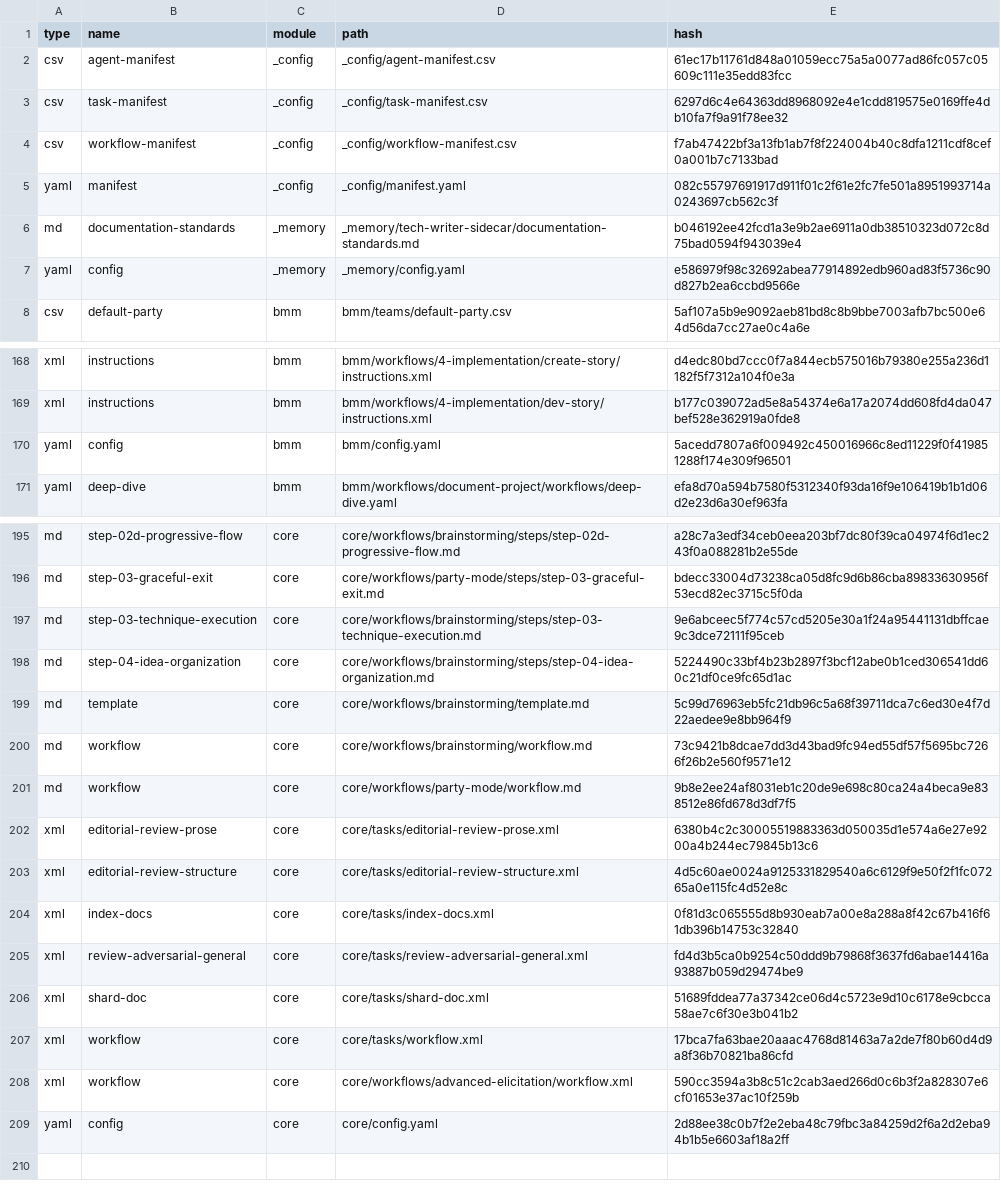
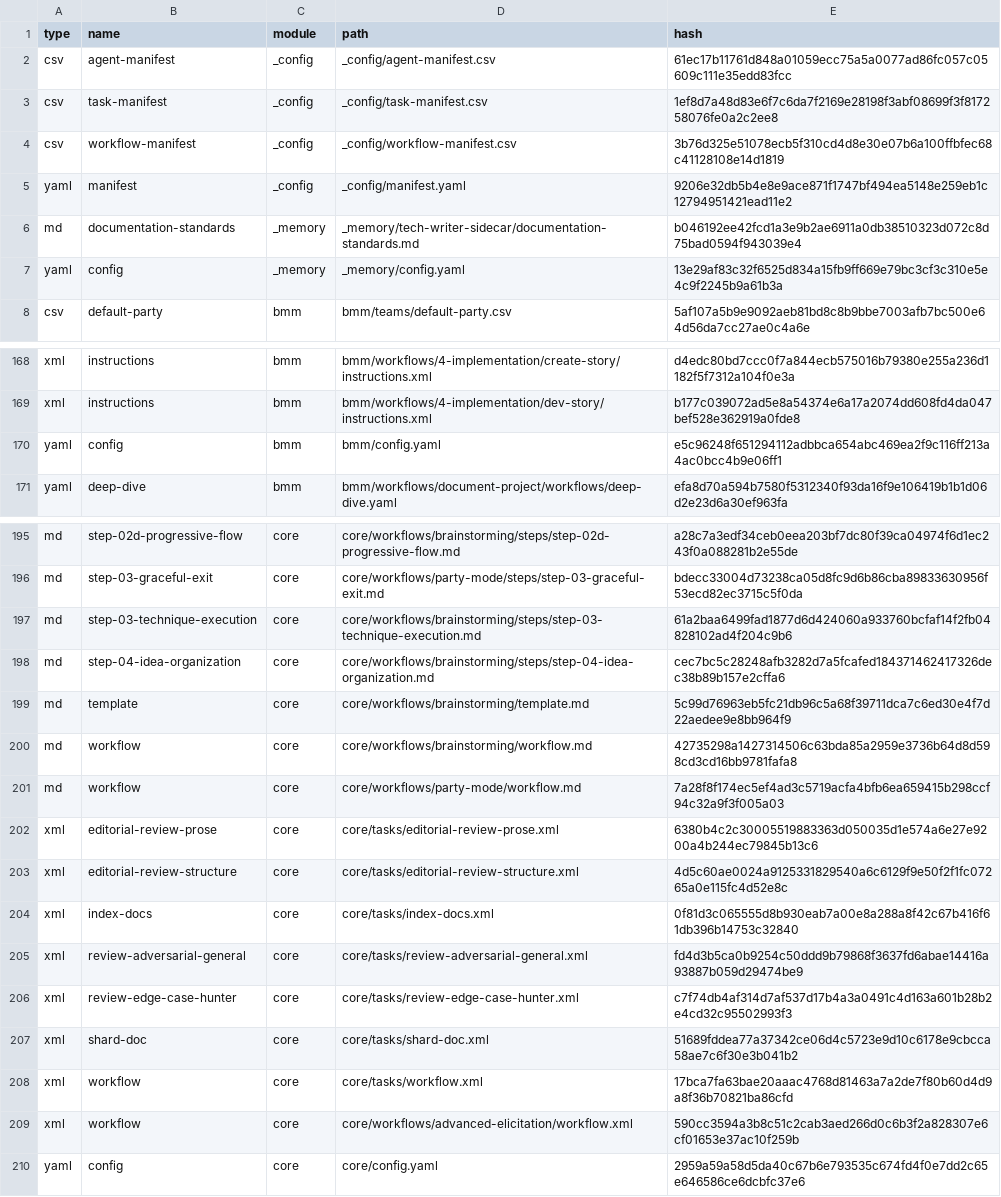
Before and after one commit to boengai/csr-dev-tools, a CSV file: _bmad/_config/files-manifest.csv, drawn as a sheet; only a part is shown, gaps mark what is left out; the diff covers the shown part only.

```diff
--- a/_bmad/_config/files-manifest.csv
+++ b/_bmad/_config/files-manifest.csv
@@ -2,7 +2,7 @@ type,name,module,path,hash
 "csv","agent-manifest","_config","_config/agent-manifest.csv","61ec17b11761d848a01059ecc75a5a0077ad86fc057c05609c111e35edd83fcc"
-"csv","task-manifest","_config","_config/task-manifest.csv","6297d6c4e64363dd8968092e4e1cdd819575e0169ffe4db10fa7f9a91f78ee32"
-"csv","workflow-manifest","_config","_config/workflow-manifest.csv","f7ab47422bf3a13fb1ab7f8f224004b40c8dfa1211cdf8cef0a001b7c7133bad"
-"yaml","manifest","_config","_config/manifest.yaml","082c55797691917d911f01c2f61e2fc7fe501a8951993714a0243697cb562c3f"
+"csv","task-manifest","_config","_config/task-manifest.csv","1ef8d7a48d83e6f7c6da7f2169e28198f3abf08699f3f817258076fe0a2c2ee8"
+"csv","workflow-manifest","_config","_config/workflow-manifest.csv","3b76d325e51078ecb5f310cd4d8e30e07b6a100ffbfec68c41128108e14d1819"
+"yaml","manifest","_config","_config/manifest.yaml","9206e32db5b4e8e9ace871f1747bf494ea5148e259eb1c12794951421ead11e2"
 "md","documentation-standards","_memory","_memory/tech-writer-sidecar/documentation-standards.md","b046192ee42fcd1a3e9b2ae6911a0db38510323d072c8d75bad0594f943039e4"
-"yaml","config","_memory","_memory/config.yaml","e586979f98c32692abea77914892edb960ad83f5736c90d827b2ea6ccbd9566e"
+"yaml","config","_memory","_memory/config.yaml","13e29af83c32f6525d834a15fb9ff669e79bc3cf3c310e5e4c9f2245b9a61b3a"
 "csv","default-party","bmm","bmm/teams/default-party.csv","5af107a5b9e9092aeb81bd8c8b9bbe7003afb7bc500e64d56da7cc27ae0c4a6e"
@@ -169,3 +169,3 @@ type,name,module,path,hash
 "xml","instructions","bmm","bmm/workflows/4-implementation/dev-story/instructions.xml","b177c039072ad5e8a54374e6a17a2074dd608fd4da047bef528e362919a0fde8"
-"yaml","config","bmm","bmm/config.yaml","5acedd7807a6f009492c450016966c8ed11229f0f419851288f174e309f96501"
+"yaml","config","bmm","bmm/config.yaml","e5c96248f651294112adbbca654abc469ea2f9c116ff213a4ac0bcc4b9e06ff1"
 "yaml","deep-dive","bmm","bmm/workflows/document-project/workflows/deep-dive.yaml","efa8d70a594b7580f5312340f93da16f9e106419b1b1d06d2e23d6a30ef963fa"
@@ -196,7 +196,7 @@ type,name,module,path,hash
 "md","step-03-graceful-exit","core","core/workflows/party-mode/steps/step-03-graceful-exit.md","bdecc33004d73238ca05d8fc9d6b86cba89833630956f53ecd82ec3715c5f0da"
-"md","step-03-technique-execution","core","core/workflows/brainstorming/steps/step-03-technique-execution.md","9e6abceec5f774c57cd5205e30a1f24a95441131dbffcae9c3dce72111f95ceb"
-"md","step-04-idea-organization","core","core/workflows/brainstorming/steps/step-04-idea-organization.md","5224490c33bf4b23b2897f3bcf12abe0b1ced306541dd60c21df0ce9fc65d1ac"
+"md","step-03-technique-execution","core","core/workflows/brainstorming/steps/step-03-technique-execution.md","61a2baa6499fad1877d6d424060a933760bcfaf14f2fb04828102ad4f204c9b6"
+"md","step-04-idea-organization","core","core/workflows/brainstorming/steps/step-04-idea-organization.md","cec7bc5c28248afb3282d7a5fcafed184371462417326dec38b89b157e2cffa6"
 "md","template","core","core/workflows/brainstorming/template.md","5c99d76963eb5fc21db96c5a68f39711dca7c6ed30e4f7d22aedee9e8bb964f9"
-"md","workflow","core","core/workflows/brainstorming/workflow.md","73c9421b8dcae7dd3d43bad9fc94ed55df57f5695bc7266f26b2e560f9571e12"
-"md","workflow","core","core/workflows/party-mode/workflow.md","9b8e2ee24af8031eb1c20de9e698c80ca24a4beca9e838512e86fd678d3df7f5"
+"md","workflow","core","core/workflows/brainstorming/workflow.md","42735298a1427314506c63bda85a2959e3736b64d8d598cd3cd16bb9781fafa8"
+"md","workflow","core","core/workflows/party-mode/workflow.md","7a28f8f174ec5ef4ad3c5719acfa4bfb6ea659415b298ccf94c32a9f3f005a03"
 "xml","editorial-review-prose","core","core/tasks/editorial-review-prose.xml","6380b4c2c30005519883363d050035d1e574a6e27e9200a4b244ec79845b13c6"
@@ -205,2 +205,3 @@ type,name,module,path,hash
 "xml","review-adversarial-general","core","core/tasks/review-adversarial-general.xml","fd4d3b5ca0b9254c50ddd9b79868f3637fd6abae14416a93887b059d29474be9"
+"xml","review-edge-case-hunter","core","core/tasks/review-edge-case-hunter.xml","c7f74db4af314d7af537d17b4a3a0491c4d163a601b28b2e4cd32c95502993f3"
 "xml","shard-doc","core","core/tasks/shard-doc.xml","51689fddea77a37342ce06d4c5723e9d10c6178e9cbcca58ae7c6f30e3b041b2"
@@ -208,2 +209,2 @@ type,name,module,path,hash
 "xml","workflow","core","core/workflows/advanced-elicitation/workflow.xml","590cc3594a3b8c51c2cab3aed266d0c6b3f2a828307e6cf01653e37ac10f259b"
-"yaml","config","core","core/config.yaml","2d88ee38c0b7f2e2eba48c79fbc3a84259d2f6a2d2eba94b1b5e6603af18a2ff"
+"yaml","config","core","core/config.yaml","2959a59a58d5da40c67b6e793535c674fd4f0e7dd2c65e646586ce6dcbfc37e6"
```
Also changed, not shown: 4 edited cells elsewhere in this file, _bmad/_config/bmad-help.csv, _bmad/_config/task-manifest.csv, 41 other files.
